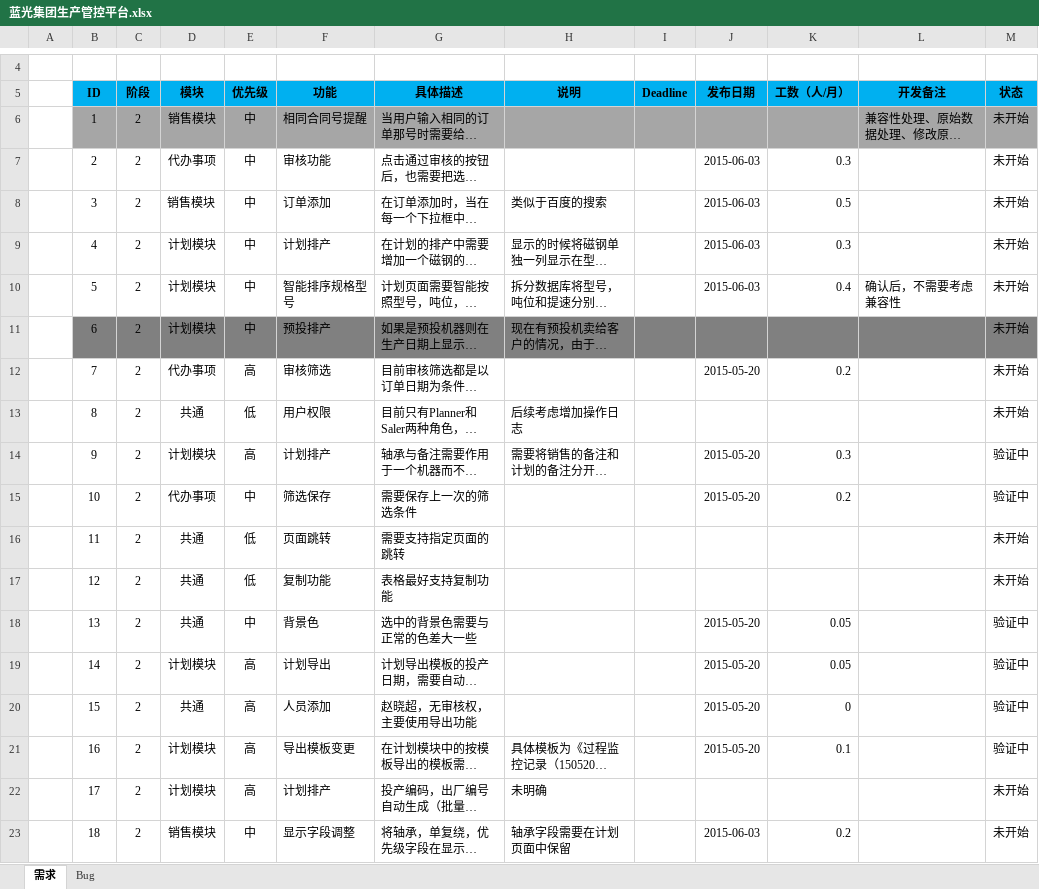
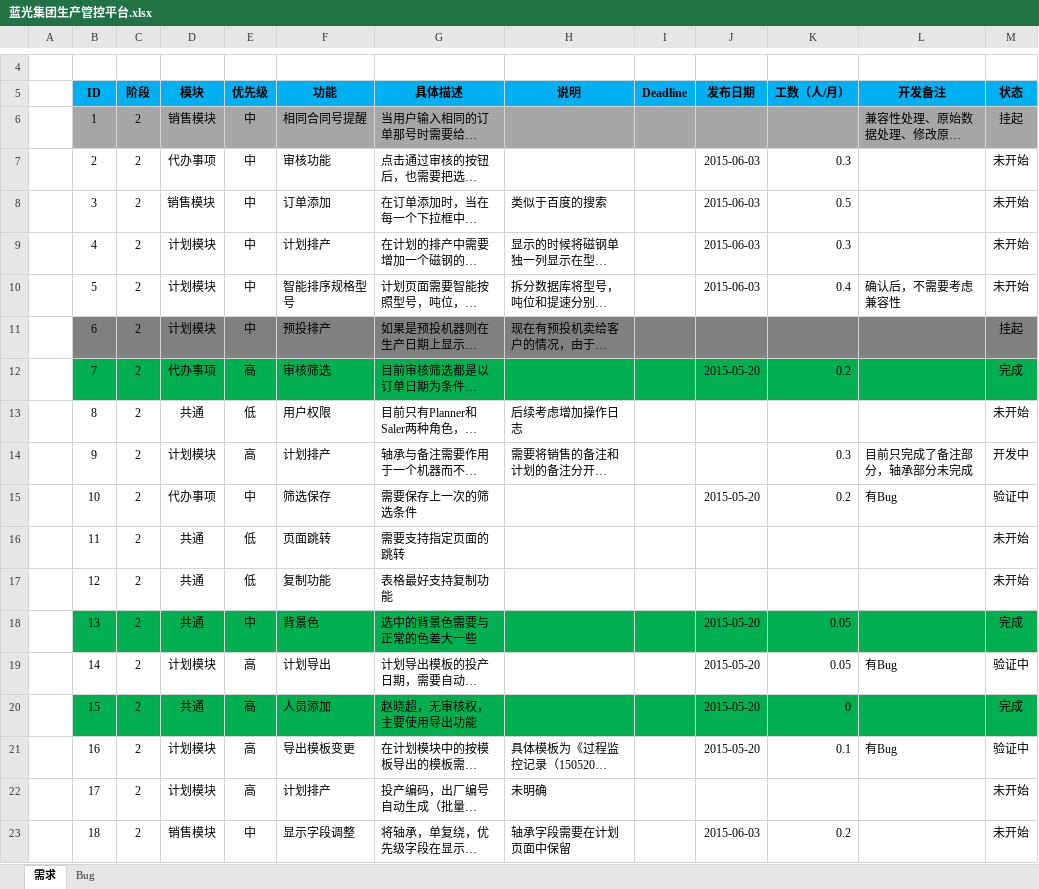
Before and after one commit to Patrick-Wang/BlueRay, an Excel workbook: Documentation/蓝光集团生产管控平台.xlsx, sheet 需求, drawn as a sheet; only a part is shown, gaps mark what is left out; long unchanged cells end in …; values as stored, in another font and other column widths than the file's, no borders; the diff names each change by its address in the sheet, - before the commit and + after, or states it on an @@ line.

```diff
--- a/Documentation/蓝光集团生产管控平台.xlsx (sheet 需求)
+++ b/Documentation/蓝光集团生产管控平台.xlsx (sheet 需求)
-M6 (状态): 未开始
+M6 (状态): 挂起
-M11 (状态): 未开始
+M11 (状态): 挂起
-B12:M12 fill: none
+B12:M12 fill: #00B050
-M12 (状态): 未开始
+M12 (状态): 完成
-J14 (发布日期): 2015-05-20
+J14 (发布日期): (empty)
-L14 (开发备注): (empty)
+L14 (开发备注): 目前只完成了备注部分，轴承部分未完成
-M14 (状态): 验证中
+M14 (状态): 开发中
-L15 (开发备注): (empty)
+L15 (开发备注): 有Bug
-B18:M18 fill: none
+B18:M18 fill: #00B050
-M18 (状态): 验证中
+M18 (状态): 完成
-L19 (开发备注): (empty)
+L19 (开发备注): 有Bug
-B20:M20 fill: none
+B20:M20 fill: #00B050
-M20 (状态): 验证中
+M20 (状态): 完成
-L21 (开发备注): (empty)
+L21 (开发备注): 有Bug
```
Also changed, not shown: sheet Bug.
